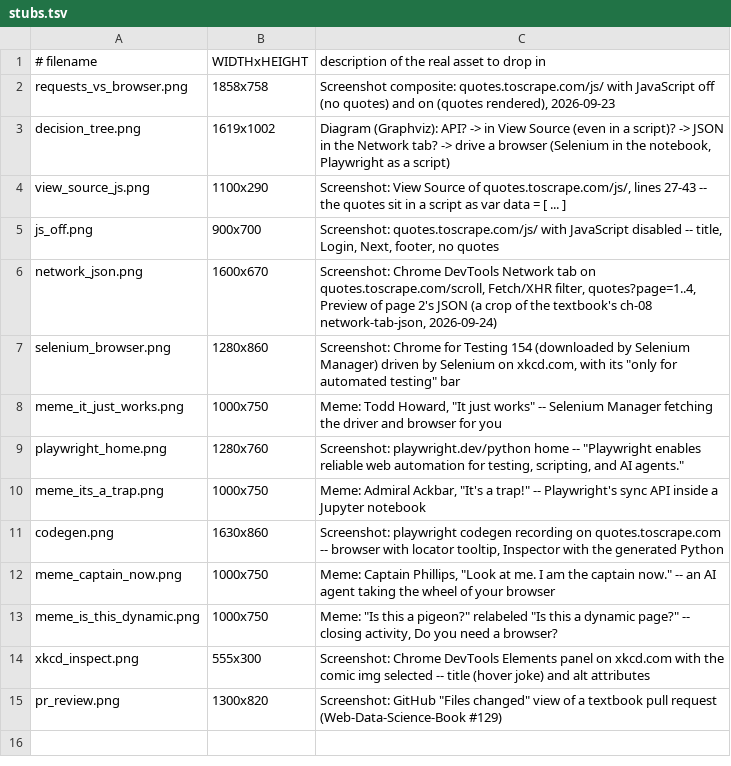
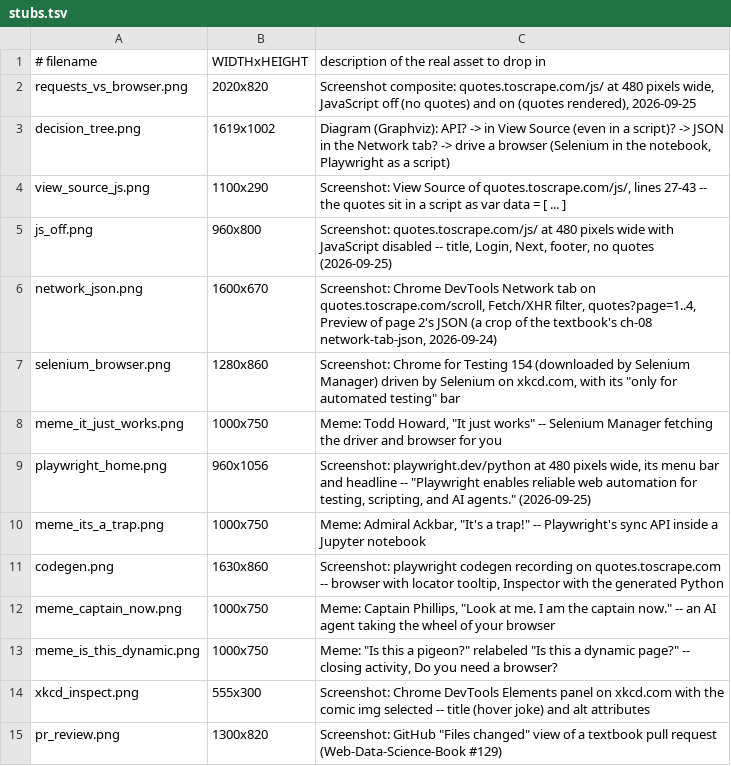
Before and after one commit to cuinfoscience/INFO4617-Fall2026, a TSV file: slides/week-08/img/stubs.tsv, drawn as a sheet.

```diff
--- a/slides/week-08/img/stubs.tsv
+++ b/slides/week-08/img/stubs.tsv
@@ -1,6 +1,6 @@
 # filename	WIDTHxHEIGHT	description of the real asset to drop in
-requests_vs_browser.png	1858x758	Screenshot composite: quotes.toscrape.com/js/ with JavaScript off (no quotes) and on (quotes rendered), 2026-09-23
+requests_vs_browser.png	2020x820	Screenshot composite: quotes.toscrape.com/js/ at 480 pixels wide, JavaScript off (no quotes) and on (quotes rendered), 2026-09-25
 decision_tree.png	1619x1002	Diagram (Graphviz): API? -> in View Source (even in a script)? -> JSON in the Network tab? -> drive a browser (Selenium in the notebook, Playwright as a script)
 view_source_js.png	1100x290	Screenshot: View Source of quotes.toscrape.com/js/, lines 27-43 -- the quotes sit in a script as var data = [ ... ]
-js_off.png	900x700	Screenshot: quotes.toscrape.com/js/ with JavaScript disabled -- title, Login, Next, footer, no quotes
+js_off.png	960x800	Screenshot: quotes.toscrape.com/js/ at 480 pixels wide with JavaScript disabled -- title, Login, Next, footer, no quotes (2026-09-25)
 network_json.png	1600x670	Screenshot: Chrome DevTools Network tab on quotes.toscrape.com/scroll, Fetch/XHR filter, quotes?page=1..4, Preview of page 2's JSON (a crop of the textbook's ch-08 network-tab-json, 2026-09-24)
@@ -8,3 +8,3 @@ selenium_browser.png	1280x860	Screenshot: Chrome for Testing 154 (downloaded by
 meme_it_just_works.png	1000x750	Meme: Todd Howard, "It just works" -- Selenium Manager fetching the driver and browser for you
-playwright_home.png	1280x760	Screenshot: playwright.dev/python home -- "Playwright enables reliable web automation for testing, scripting, and AI agents."
+playwright_home.png	960x1056	Screenshot: playwright.dev/python at 480 pixels wide, its menu bar and headline -- "Playwright enables reliable web automation for testing, scripting, and AI agents." (2026-09-25)
 meme_its_a_trap.png	1000x750	Meme: Admiral Ackbar, "It's a trap!" -- Playwright's sync API inside a Jupyter notebook
```
Also changed, not shown: 5 other files.
